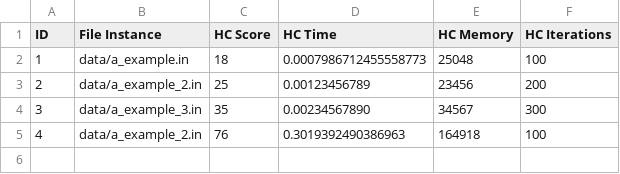
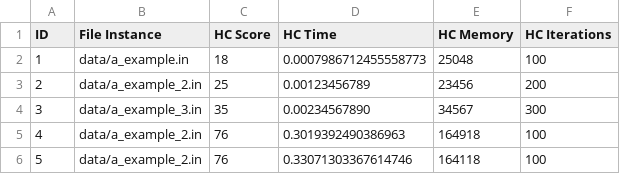
Before and after one commit to igor-diniz/MECD-AI, a CSV file: analysis/hc/metrics.csv, drawn as a sheet.

```diff
--- a/analysis/hc/metrics.csv
+++ b/analysis/hc/metrics.csv
@@ -5 +5,2 @@ ID,File Instance,HC Score,HC Time,HC Memory,HC Iterations
 4,data/a_example_2.in,76,0.3019392490386963,164918,100
+5,data/a_example_2.in,76,0.33071303367614746,164118,100
```
Also changed, not shown: analysis/sa/metrics.csv, 5 other files.
